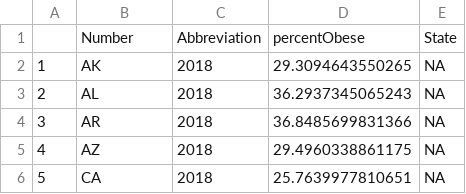
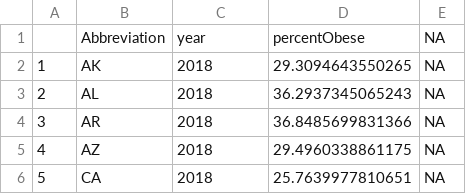
Before and after one commit to WL-Biol185-ShinyProjects/Obesity-Project, a CSV file: usaState2018Merge.csv, drawn as a sheet; only a part is shown.

```diff
--- a/usaState2018Merge.csv
+++ b/usaState2018Merge.csv
@@ -1,2 +1,2 @@
-"","Number","Abbreviation","percentObese","State"
+"","Abbreviation","year","percentObese","NA"
 "1","AK","2018",29.3094643550265,NA
```
Also changed, not shown: 2 other files.
